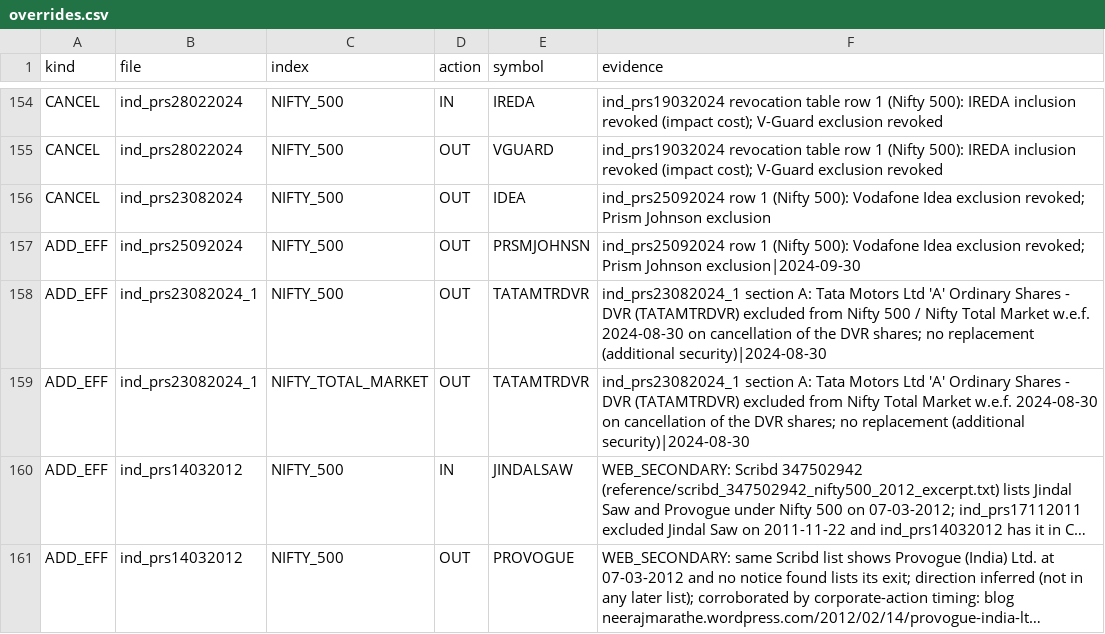
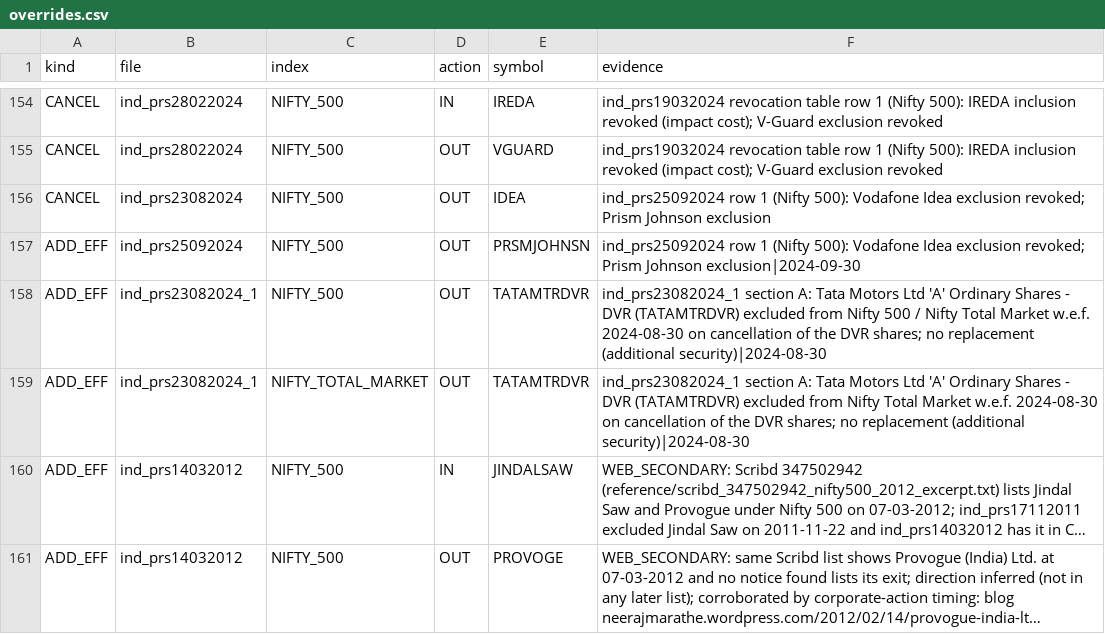
Before and after one commit to Pareshking/Paresh, a CSV file: nse_index_rebuild/rules/overrides.csv, drawn as a sheet; only a part is shown, gaps mark what is left out; long unchanged cells end in …; the diff names each change by its address in the sheet, - before the commit and + after, or states it on an @@ line.

```diff
--- a/nse_index_rebuild/rules/overrides.csv
+++ b/nse_index_rebuild/rules/overrides.csv
-E161 (symbol): PROVOGUE
+E161 (symbol): PROVOGE
```
Also changed, not shown: nse_index_rebuild/rules/ambiguities.csv, 3 other files.
